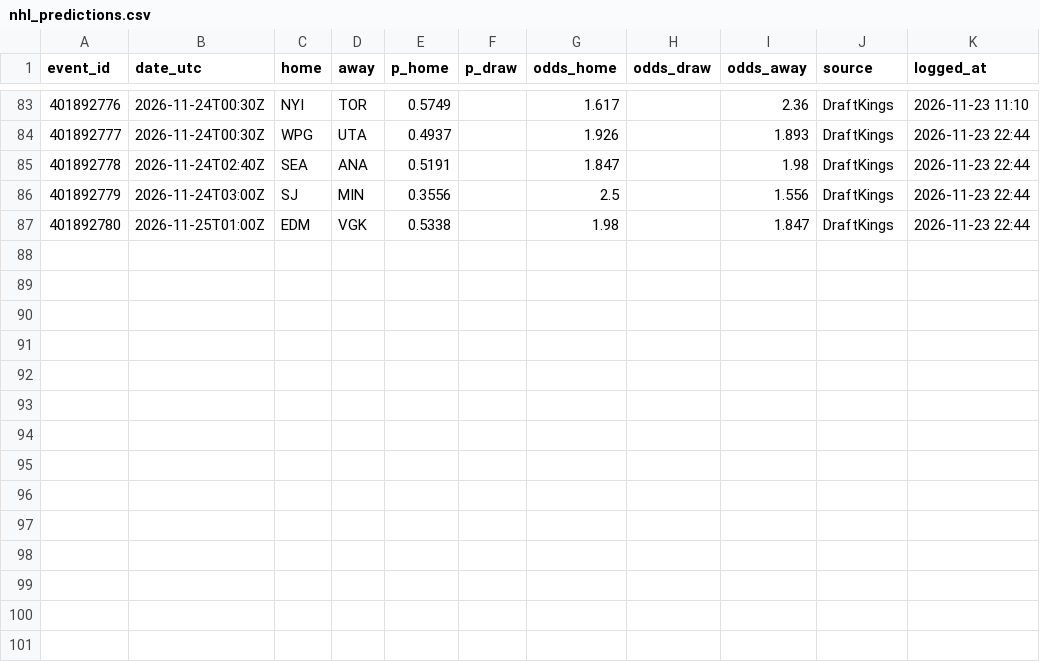
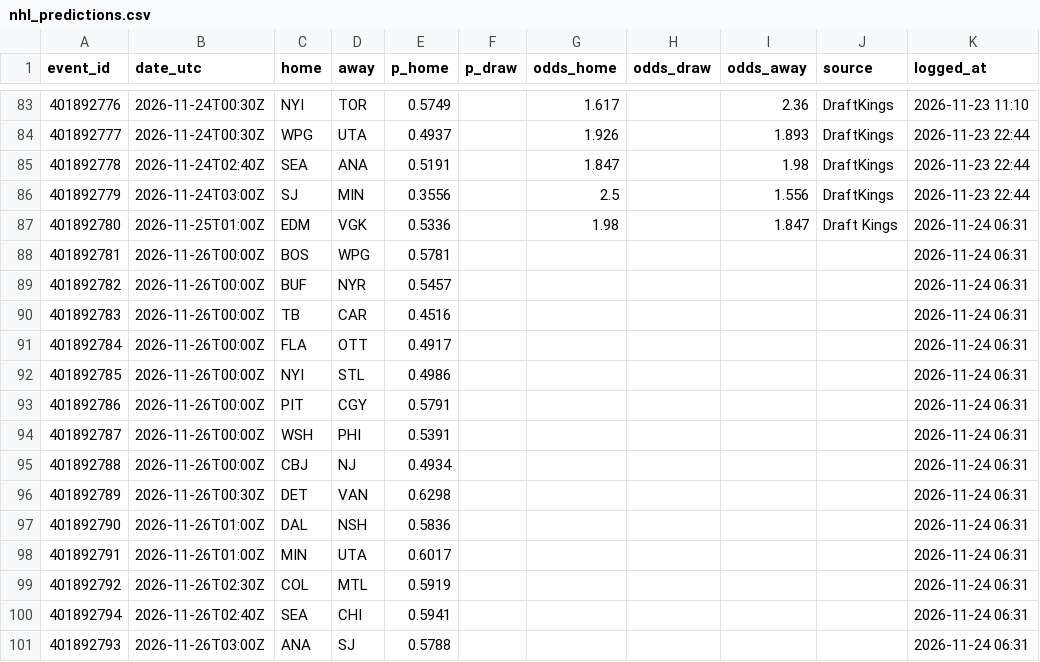
Before and after one commit to neuron12345/sportbayes, a CSV file: data/nhl_predictions.csv, drawn as a sheet; only a part is shown, gaps mark what is left out.

```diff
--- a/data/nhl_predictions.csv
+++ b/data/nhl_predictions.csv
@@ -86,2 +86,16 @@ event_id,date_utc,home,away,p_home,p_draw,odds_home,odds_draw,odds_away,source,l
 401892779,2026-11-24T03:00Z,SJ,MIN,0.3556,,2.5,,1.556,DraftKings,2026-11-23 22:44
-401892780,2026-11-25T01:00Z,EDM,VGK,0.5338,,1.98,,1.847,DraftKings,2026-11-23 22:44
+401892780,2026-11-25T01:00Z,EDM,VGK,0.5336,,1.98,,1.847,Draft Kings,2026-11-24 06:31
+401892781,2026-11-26T00:00Z,BOS,WPG,0.5781,,,,,,2026-11-24 06:31
+401892782,2026-11-26T00:00Z,BUF,NYR,0.5457,,,,,,2026-11-24 06:31
+401892783,2026-11-26T00:00Z,TB,CAR,0.4516,,,,,,2026-11-24 06:31
+401892784,2026-11-26T00:00Z,FLA,OTT,0.4917,,,,,,2026-11-24 06:31
+401892785,2026-11-26T00:00Z,NYI,STL,0.4986,,,,,,2026-11-24 06:31
+401892786,2026-11-26T00:00Z,PIT,CGY,0.5791,,,,,,2026-11-24 06:31
+401892787,2026-11-26T00:00Z,WSH,PHI,0.5391,,,,,,2026-11-24 06:31
+401892788,2026-11-26T00:00Z,CBJ,NJ,0.4934,,,,,,2026-11-24 06:31
+401892789,2026-11-26T00:30Z,DET,VAN,0.6298,,,,,,2026-11-24 06:31
+401892790,2026-11-26T01:00Z,DAL,NSH,0.5836,,,,,,2026-11-24 06:31
+401892791,2026-11-26T01:00Z,MIN,UTA,0.6017,,,,,,2026-11-24 06:31
+401892792,2026-11-26T02:30Z,COL,MTL,0.5919,,,,,,2026-11-24 06:31
+401892794,2026-11-26T02:40Z,SEA,CHI,0.5941,,,,,,2026-11-24 06:31
+401892793,2026-11-26T03:00Z,ANA,SJ,0.5788,,,,,,2026-11-24 06:31
```
Also changed, not shown: data/epl_predictions.csv, data/games.csv, 14 other files.
